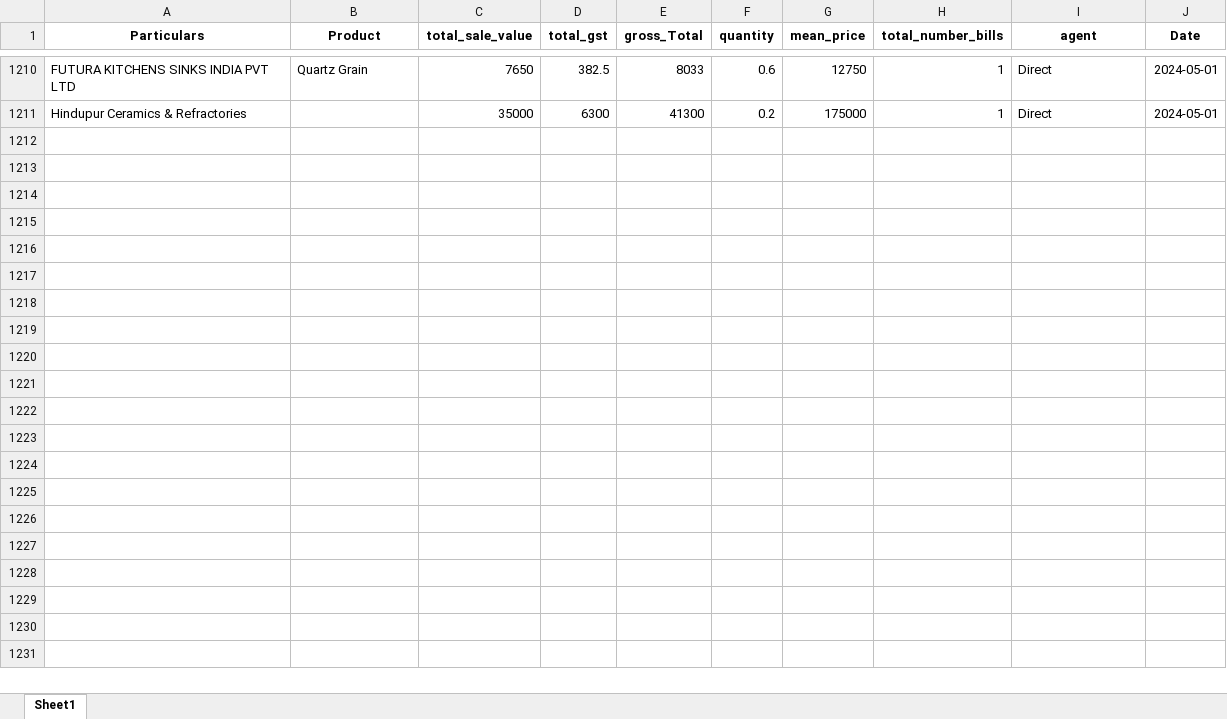
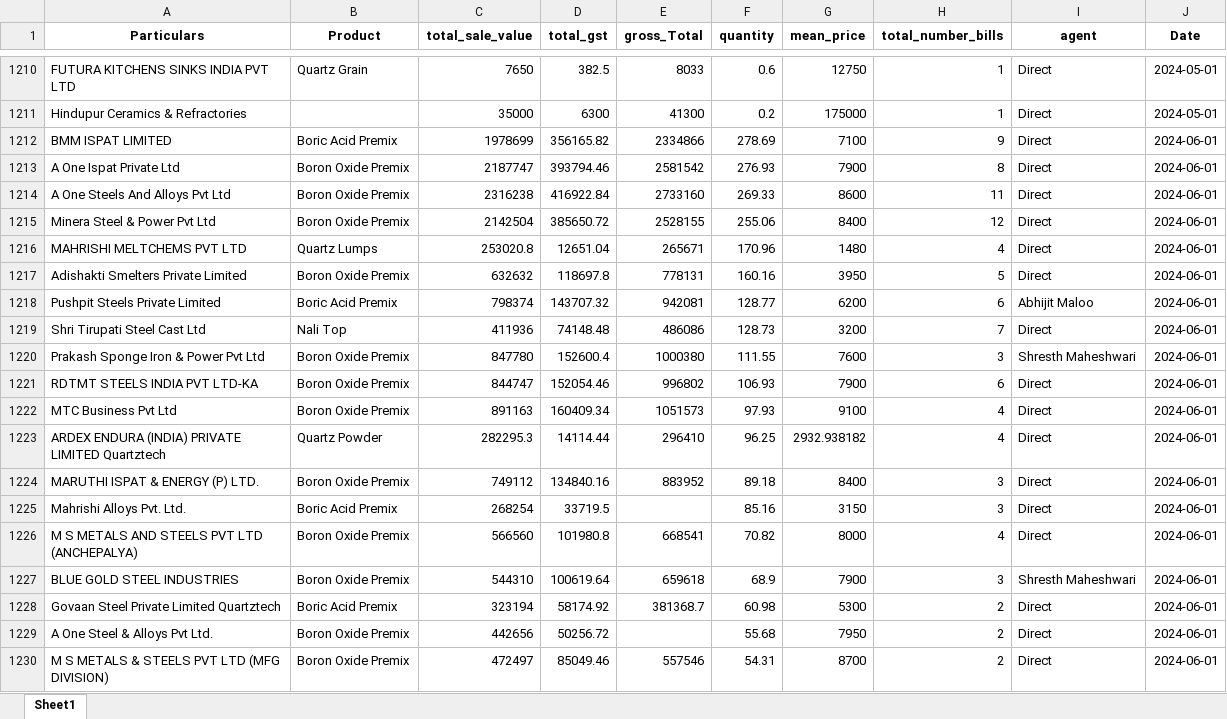
Before and after one commit to obhutara/SalesDashboard, an Excel workbook: src/customers.xlsx, sheet Sheet1, drawn as a sheet; only a part is shown, gaps mark what is left out; values as stored, in another font and other column widths than the file's, no borders; the diff covers the shown part only; the diff names each change by its address in the sheet, - before the commit and + after, or states it on an @@ line.

Commit message:
updated 6/24

```diff
--- a/src/customers.xlsx (sheet Sheet1)
+++ b/src/customers.xlsx (sheet Sheet1)
+row 1212: BMM ISPAT LIMITED | Boric Acid Premix | 1978699 | 356165.82 | 2334866 | 278.69 | 7100 | 9 | Direct | 2024-06-01
+row 1213: A One Ispat Private Ltd | Boron Oxide Premix | 2187747 | 393794.46 | 2581542 | 276.93 | 7900 | 8 | Direct | 2024-06-01
+row 1214: A One Steels And Alloys Pvt Ltd | Boron Oxide Premix | 2316238 | 416922.84 | 2733160 | 269.33 | 8600 | 11 | Direct | 2024-06-01
+row 1215: Minera Steel & Power Pvt Ltd | Boron Oxide Premix | 2142504 | 385650.72 | 2528155 | 255.06 | 8400 | 12 | Direct | 2024-06-01
+row 1216: MAHRISHI MELTCHEMS PVT LTD | Quartz Lumps | 253020.8 | 12651.04 | 265671 | 170.96 | 1480 | 4 | Direct | 2024-06-01
+row 1217: Adishakti Smelters Private Limited | Boron Oxide Premix | 632632 | 118697.8 | 778131 | 160.16 | 3950 | 5 | Direct | 2024-06-01
+row 1218: Pushpit Steels Private Limited | Boric Acid Premix | 798374 | 143707.32 | 942081 | 128.77 | 6200 | 6 | Abhijit Maloo | 2024-06-01
+row 1219: Shri Tirupati Steel Cast Ltd | Nali Top | 411936 | 74148.48 | 486086 | 128.73 | 3200 | 7 | Direct | 2024-06-01
+row 1220: Prakash Sponge Iron & Power Pvt Ltd | Boron Oxide Premix | 847780 | 152600.4 | 1000380 | 111.55 | 7600 | 3 | Shresth Maheshwari | 2024-06-01
+row 1221: RDTMT STEELS INDIA PVT LTD-KA | Boron Oxide Premix | 844747 | 152054.46 | 996802 | 106.93 | 7900 | 6 | Direct | 2024-06-01
+row 1222: MTC Business Pvt Ltd | Boron Oxide Premix | 891163 | 160409.34 | 1051573 | 97.93 | 9100 | 4 | Direct | 2024-06-01
+row 1223: ARDEX ENDURA (INDIA) PRIVATE LIMITED Quartztech | Quartz Powder | 282295.3 | 14114.44 | 296410 | 96.25 | 2932.938182 | 4 | Direct | 2024-06-01
+row 1224: MARUTHI ISPAT & ENERGY (P) LTD. | Boron Oxide Premix | 749112 | 134840.16 | 883952 | 89.18 | 8400 | 3 | Direct | 2024-06-01
+row 1225: Mahrishi Alloys Pvt. Ltd. | Boric Acid Premix | 268254 | 33719.5 |  | 85.16 | 3150 | 3 | Direct | 2024-06-01
+row 1226: M S METALS AND STEELS PVT LTD (ANCHEPALYA) | Boron Oxide Premix | 566560 | 101980.8 | 668541 | 70.82 | 8000 | 4 | Direct | 2024-06-01
+row 1227: BLUE GOLD STEEL INDUSTRIES | Boron Oxide Premix | 544310 | 100619.64 | 659618 | 68.9 | 7900 | 3 | Shresth Maheshwari | 2024-06-01
+row 1228: Govaan Steel Private Limited Quartztech | Boric Acid Premix | 323194 | 58174.92 | 381368.7 | 60.98 | 5300 | 2 | Direct | 2024-06-01
+row 1229: A One Steel & Alloys Pvt Ltd. | Boron Oxide Premix | 442656 | 50256.72 |  | 55.68 | 7950 | 2 | Direct | 2024-06-01
+row 1230: M S METALS & STEELS PVT LTD (MFG DIVISION) | Boron Oxide Premix | 472497 | 85049.46 | 557546 | 54.31 | 8700 | 2 | Direct | 2024-06-01
```
Also changed, not shown: 20 added rows elsewhere in this sheet.
